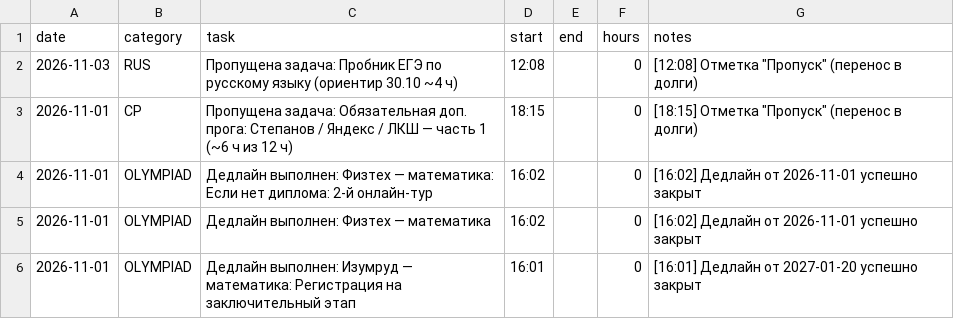
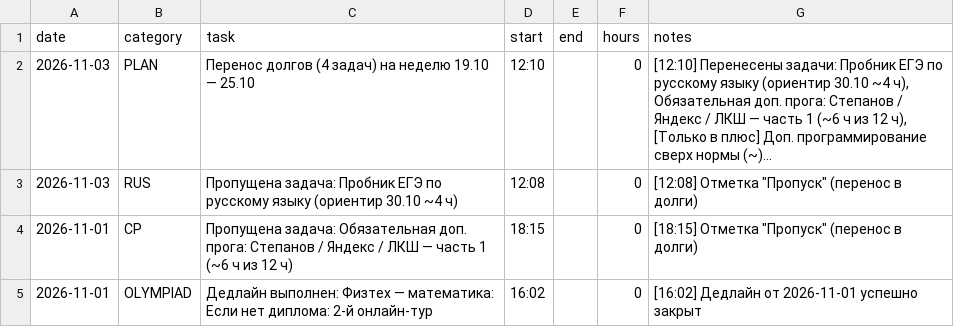
Before and after one commit to ponponin/dashboard, a CSV file: data/log.csv, drawn as a sheet; only a part is shown; the shorter side is filled out with more unchanged rows.

Commit message:
Auto-commit changes from dashboard (12:10:19): data/log.csv

```diff
--- a/data/log.csv
+++ b/data/log.csv
@@ -1,2 +1,3 @@
 date,category,task,start,end,hours,notes
+2026-11-03,PLAN,Перенос долгов (4 задач) на неделю 19.10 — 25.10,12:10,,0,"[12:10] Перенесены задачи: Пробник ЕГЭ по русскому языку (ориентир 30.10 ~4 ч), Обязательная доп. прога: Степанов / Яндекс / ЛКШ — часть 1 (~6 ч из 12 ч), [Только в плюс] Доп. программирование сверх нормы (~)..."
 2026-11-03,RUS,Пропущена задача: Пробник ЕГЭ по русскому языку (ориентир 30.10 ~4 ч),12:08,,0,"[12:08] Отметка ""Пропуск"" (перенос в долги)"
```
